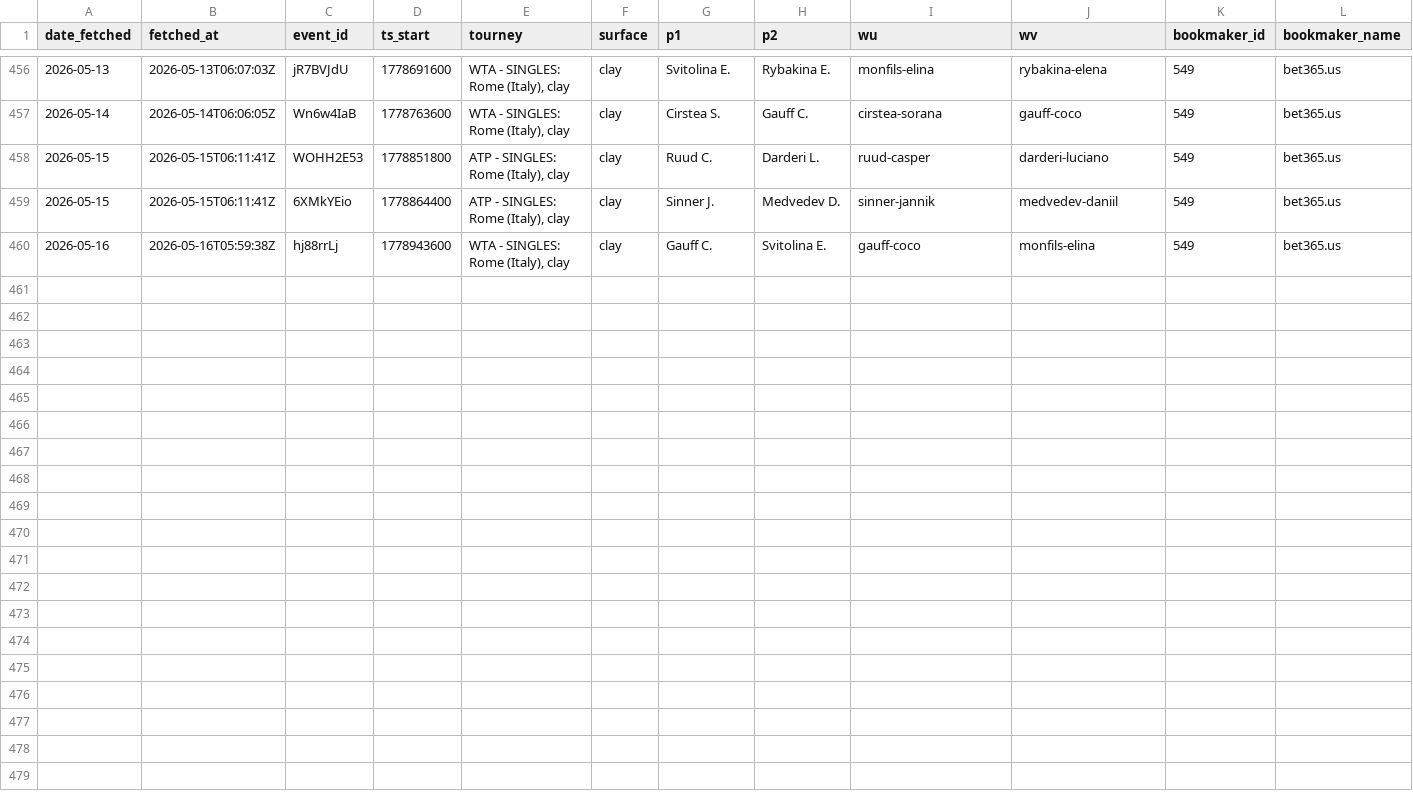
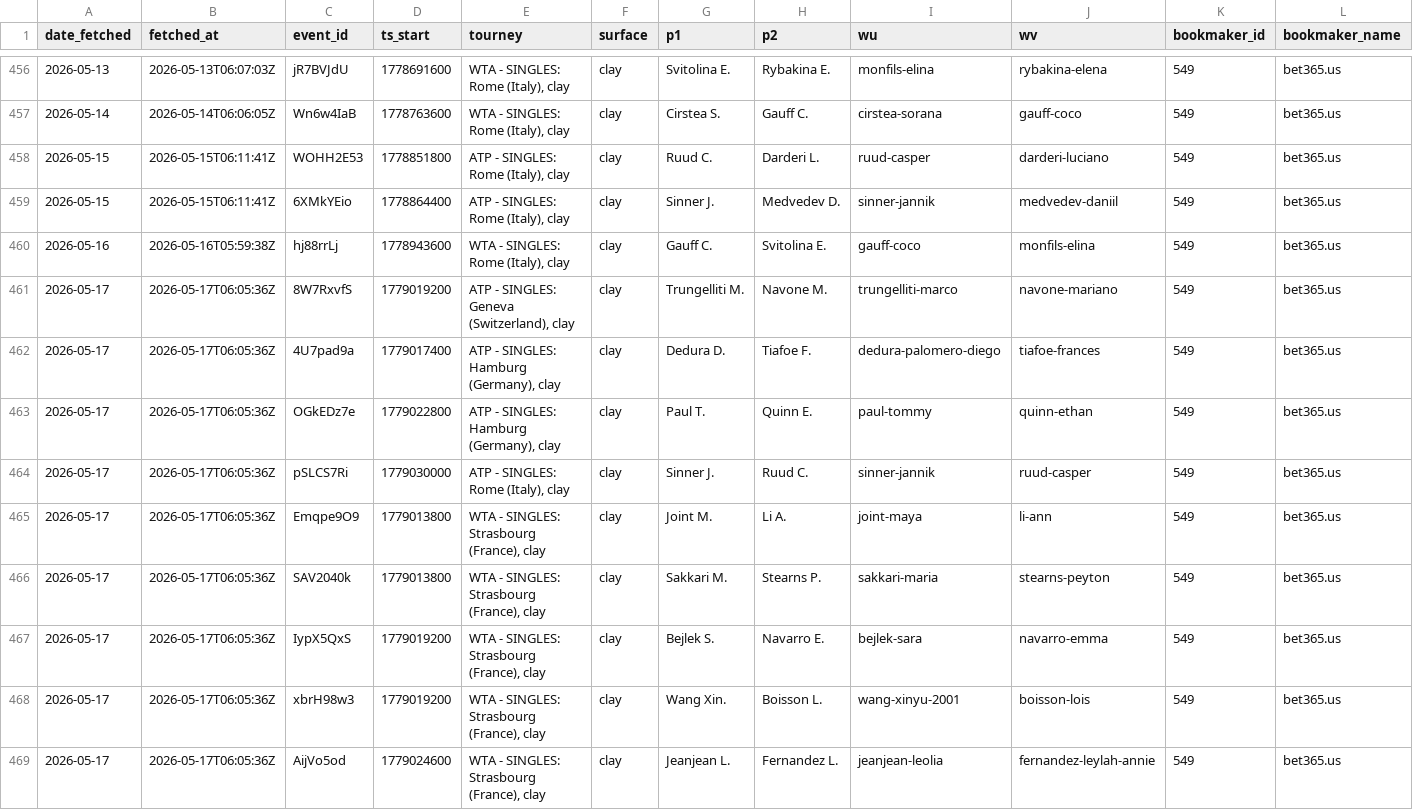
Before and after one commit to gmalbert/tennis-predictions, a CSV file: data_files/flashscore_odds_history.csv, drawn as a sheet; only a part is shown, gaps mark what is left out; rows hold the shown columns only; the diff names each change by its address in the sheet, - before the commit and + after, or states it on an @@ line.

```diff
--- a/data_files/flashscore_odds_history.csv
+++ b/data_files/flashscore_odds_history.csv
+row 461: 2026-05-17 | 2026-05-17T06:05:36Z | 8W7RxvfS | 1779019200 | ATP - SINGLES: Geneva (Switzerland), clay | clay | Trungelliti M. | Navone M. | trungelliti-marco | navone-mariano | 549 | bet365.us
+row 462: 2026-05-17 | 2026-05-17T06:05:36Z | 4U7pad9a | 1779017400 | ATP - SINGLES: Hamburg (Germany), clay | clay | Dedura D. | Tiafoe F. | dedura-palomero-diego | tiafoe-frances | 549 | bet365.us
+row 463: 2026-05-17 | 2026-05-17T06:05:36Z | OGkEDz7e | 1779022800 | ATP - SINGLES: Hamburg (Germany), clay | clay | Paul T. | Quinn E. | paul-tommy | quinn-ethan | 549 | bet365.us
+row 464: 2026-05-17 | 2026-05-17T06:05:36Z | pSLCS7Ri | 1779030000 | ATP - SINGLES: Rome (Italy), clay | clay | Sinner J. | Ruud C. | sinner-jannik | ruud-casper | 549 | bet365.us
+row 465: 2026-05-17 | 2026-05-17T06:05:36Z | Emqpe9O9 | 1779013800 | WTA - SINGLES: Strasbourg (France), clay | clay | Joint M. | Li A. | joint-maya | li-ann | 549 | bet365.us
+row 466: 2026-05-17 | 2026-05-17T06:05:36Z | SAV2040k | 1779013800 | WTA - SINGLES: Strasbourg (France), clay | clay | Sakkari M. | Stearns P. | sakkari-maria | stearns-peyton | 549 | bet365.us
+row 467: 2026-05-17 | 2026-05-17T06:05:36Z | IypX5QxS | 1779019200 | WTA - SINGLES: Strasbourg (France), clay | clay | Bejlek S. | Navarro E. | bejlek-sara | navarro-emma | 549 | bet365.us
+row 468: 2026-05-17 | 2026-05-17T06:05:36Z | xbrH98w3 | 1779019200 | WTA - SINGLES: Strasbourg (France), clay | clay | Wang Xin. | Boisson L. | wang-xinyu-2001 | boisson-lois | 549 | bet365.us
+row 469: 2026-05-17 | 2026-05-17T06:05:36Z | AijVo5od | 1779024600 | WTA - SINGLES: Strasbourg (France), clay | clay | Jeanjean L. | Fernandez L. | jeanjean-leolia | fernandez-leylah-annie | 549 | bet365.us
```
Also changed, not shown: tml-data/ongoing_tourneys.csv, 3 other files.
